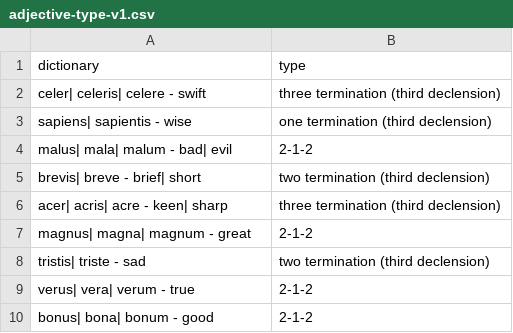
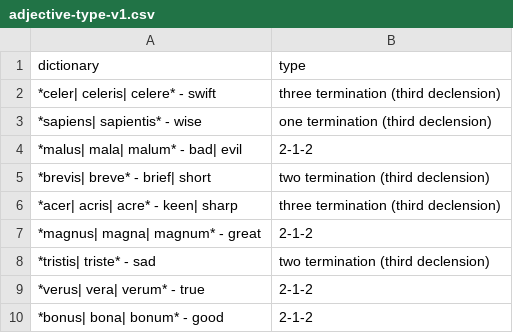
Before and after one commit to katherineluhsu/textbook, a CSV file: quizbank/adjective-type-v1.csv, drawn as a sheet.

Commit message:
Add markdown

```diff
--- a/quizbank/adjective-type-v1.csv
+++ b/quizbank/adjective-type-v1.csv
@@ -1,10 +1,10 @@
 dictionary,type
-celer| celeris| celere - swift,three termination (third declension)
-sapiens| sapientis - wise,one termination (third declension)
-malus| mala| malum - bad| evil,2-1-2
-brevis| breve - brief| short,two termination (third declension)
-acer| acris| acre - keen| sharp,three termination (third declension)
-magnus| magna| magnum - great,2-1-2
-tristis| triste - sad,two termination (third declension)
-verus| vera| verum - true, 2-1-2
-bonus| bona| bonum - good,2-1-2
+*celer| celeris| celere* - swift,three termination (third declension)
+*sapiens| sapientis* - wise,one termination (third declension)
+*malus| mala| malum* - bad| evil,2-1-2
+*brevis| breve* - brief| short,two termination (third declension)
+*acer| acris| acre* - keen| sharp,three termination (third declension)
+*magnus| magna| magnum* - great,2-1-2
+*tristis| triste* - sad,two termination (third declension)
+*verus| vera| verum* - true, 2-1-2
+*bonus| bona| bonum* - good,2-1-2
```
